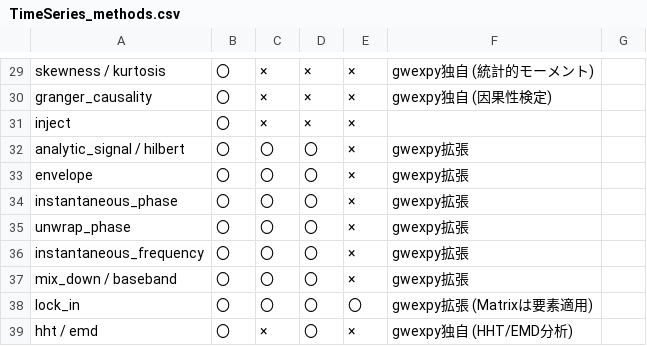
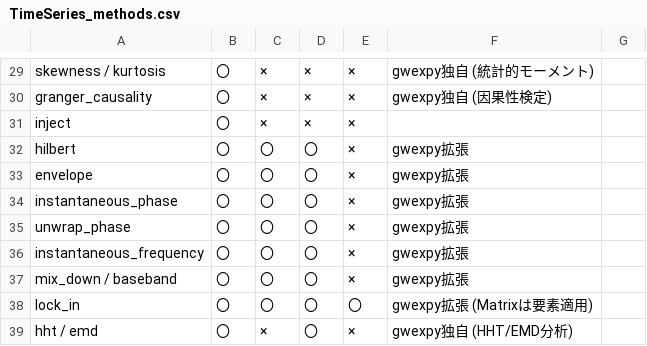
Before and after one commit to tatsuki-washimi/gwexpy, a CSV file: docs/TimeSeries_methods.csv, drawn as a sheet; only a part is shown, gaps mark what is left out.

```diff
--- a/docs/TimeSeries_methods.csv
+++ b/docs/TimeSeries_methods.csv
@@ -31,3 +31,3 @@ granger_causality,〇,×,×,×,gwexpy独自 (因果性検定)
 inject,〇,×,×,×,
-analytic_signal / hilbert,〇,〇,〇,×,gwexpy拡張
+hilbert,〇,〇,〇,×,gwexpy拡張
 envelope,〇,〇,〇,×,gwexpy拡張
```
Also changed, not shown: docs/TimeSeries_extensions.csv, 50 other files.
